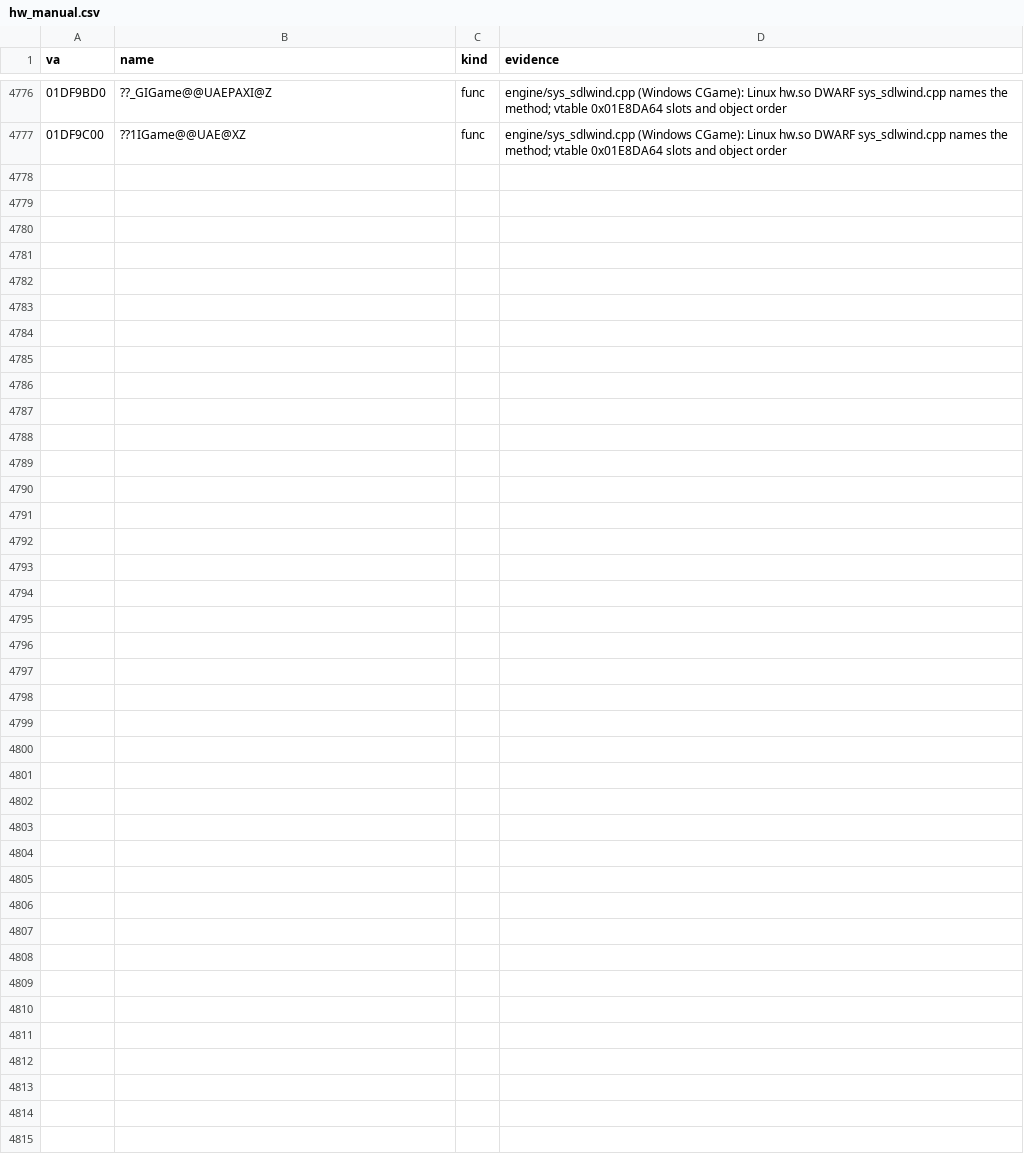
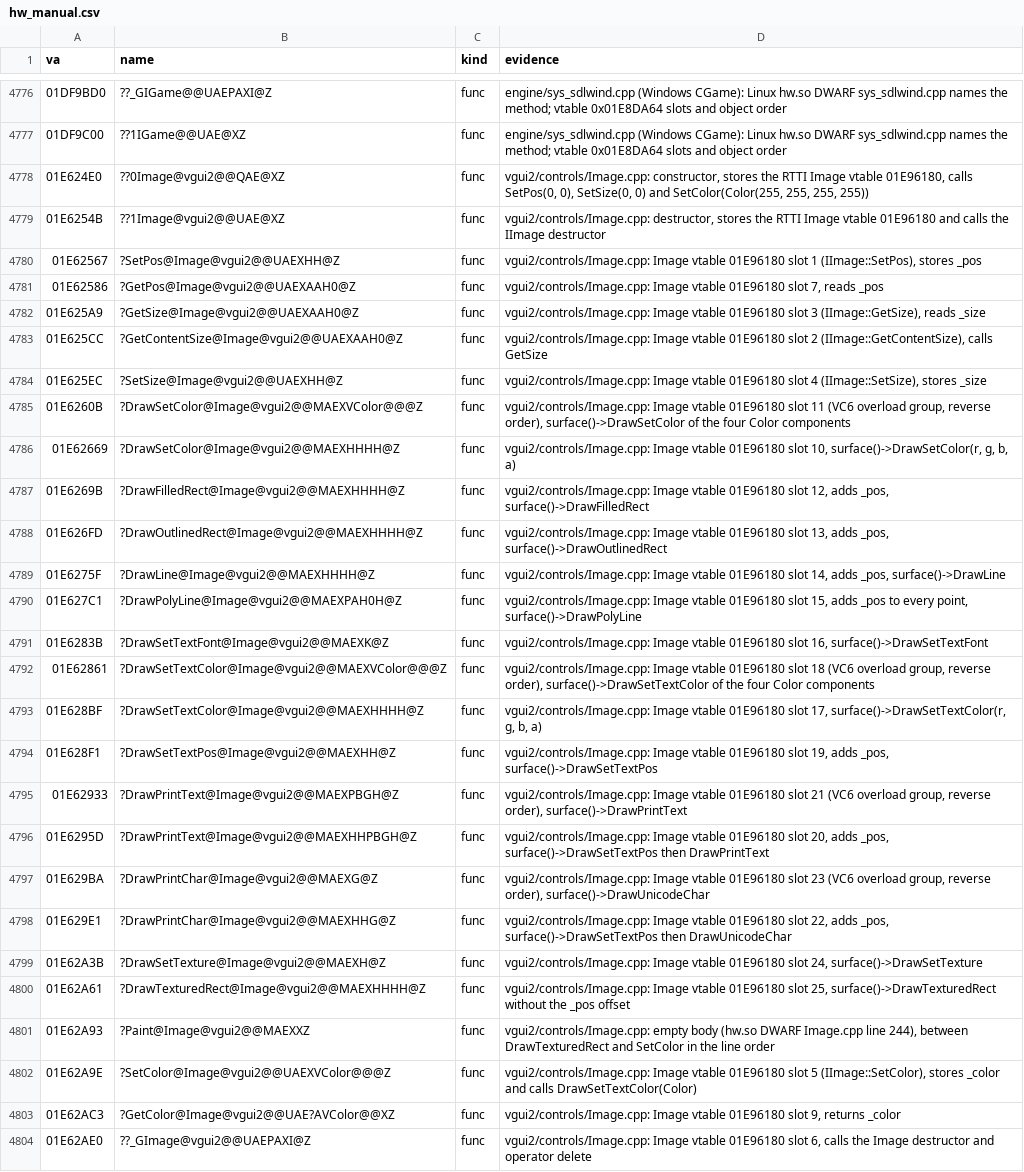
Before and after one commit to caixax/DeCoF, a CSV file: tools/symbols/hw_manual.csv, drawn as a sheet; only a part is shown, gaps mark what is left out; the diff names each change by its address in the sheet, - before the commit and + after, or states it on an @@ line.

Commit message:
hw: vgui2 controls Image.cpp 27 of 27, also GameUI.dll 30 of 30 (MATCHED, 100%)
New file in the hw.so DWARF line order. The 2003 version defines the pure virtual Paint with an empty body and DrawTexturedRect does not add the image position. GameUI also emits the IImage constructor, destructor and ??_GIImage here (hw.dll has them in MemoryBitmap.cpp).

```diff
--- a/tools/symbols/hw_manual.csv
+++ b/tools/symbols/hw_manual.csv
+row 4778: 01E624E0 | ??0Image@vgui2@@QAE@XZ | func | vgui2/controls/Image.cpp: constructor, stores the RTTI Image vtable 01E96180, calls SetPos(0, 0), SetSize(0, 0) and SetColor(Color(255, 255, 255, 255))
+row 4779: 01E6254B | ??1Image@vgui2@@UAE@XZ | func | vgui2/controls/Image.cpp: destructor, stores the RTTI Image vtable 01E96180 and calls the IImage destructor
+row 4780: 01E62567 | ?SetPos@Image@vgui2@@UAEXHH@Z | func | vgui2/controls/Image.cpp: Image vtable 01E96180 slot 1 (IImage::SetPos), stores _pos
+row 4781: 01E62586 | ?GetPos@Image@vgui2@@UAEXAAH0@Z | func | vgui2/controls/Image.cpp: Image vtable 01E96180 slot 7, reads _pos
+row 4782: 01E625A9 | ?GetSize@Image@vgui2@@UAEXAAH0@Z | func | vgui2/controls/Image.cpp: Image vtable 01E96180 slot 3 (IImage::GetSize), reads _size
+row 4783: 01E625CC | ?GetContentSize@Image@vgui2@@UAEXAAH0@Z | func | vgui2/controls/Image.cpp: Image vtable 01E96180 slot 2 (IImage::GetContentSize), calls GetSize
+row 4784: 01E625EC | ?SetSize@Image@vgui2@@UAEXHH@Z | func | vgui2/controls/Image.cpp: Image vtable 01E96180 slot 4 (IImage::SetSize), stores _size
+row 4785: 01E6260B | ?DrawSetColor@Image@vgui2@@MAEXVColor@@@Z | func | vgui2/controls/Image.cpp: Image vtable 01E96180 slot 11 (VC6 overload group, reverse order), surface()->DrawSetColor of the four Color components
+row 4786: 01E62669 | ?DrawSetColor@Image@vgui2@@MAEXHHHH@Z | func | vgui2/controls/Image.cpp: Image vtable 01E96180 slot 10, surface()->DrawSetColor(r, g, b, a)
+row 4787: 01E6269B | ?DrawFilledRect@Image@vgui2@@MAEXHHHH@Z | func | vgui2/controls/Image.cpp: Image vtable 01E96180 slot 12, adds _pos, surface()->DrawFilledRect
+row 4788: 01E626FD | ?DrawOutlinedRect@Image@vgui2@@MAEXHHHH@Z | func | vgui2/controls/Image.cpp: Image vtable 01E96180 slot 13, adds _pos, surface()->DrawOutlinedRect
+row 4789: 01E6275F | ?DrawLine@Image@vgui2@@MAEXHHHH@Z | func | vgui2/controls/Image.cpp: Image vtable 01E96180 slot 14, adds _pos, surface()->DrawLine
+row 4790: 01E627C1 | ?DrawPolyLine@Image@vgui2@@MAEXPAH0H@Z | func | vgui2/controls/Image.cpp: Image vtable 01E96180 slot 15, adds _pos to every point, surface()->DrawPolyLine
+row 4791: 01E6283B | ?DrawSetTextFont@Image@vgui2@@MAEXK@Z | func | vgui2/controls/Image.cpp: Image vtable 01E96180 slot 16, surface()->DrawSetTextFont
+row 4792: 01E62861 | ?DrawSetTextColor@Image@vgui2@@MAEXVColor@@@Z | func | vgui2/controls/Image.cpp: Image vtable 01E96180 slot 18 (VC6 overload group, reverse order), surface()->DrawSetTextColor of the four Color components
+row 4793: 01E628BF | ?DrawSetTextColor@Image@vgui2@@MAEXHHHH@Z | func | vgui2/controls/Image.cpp: Image vtable 01E96180 slot 17, surface()->DrawSetTextColor(r, g, b, a)
+row 4794: 01E628F1 | ?DrawSetTextPos@Image@vgui2@@MAEXHH@Z | func | vgui2/controls/Image.cpp: Image vtable 01E96180 slot 19, adds _pos, surface()->DrawSetTextPos
+row 4795: 01E62933 | ?DrawPrintText@Image@vgui2@@MAEXPBGH@Z | func | vgui2/controls/Image.cpp: Image vtable 01E96180 slot 21 (VC6 overload group, reverse order), surface()->DrawPrintText
+row 4796: 01E6295D | ?DrawPrintText@Image@vgui2@@MAEXHHPBGH@Z | func | vgui2/controls/Image.cpp: Image vtable 01E96180 slot 20, adds _pos, surface()->DrawSetTextPos then DrawPrintText
+row 4797: 01E629BA | ?DrawPrintChar@Image@vgui2@@MAEXG@Z | func | vgui2/controls/Image.cpp: Image vtable 01E96180 slot 23 (VC6 overload group, reverse order), surface()->DrawUnicodeChar
+row 4798: 01E629E1 | ?DrawPrintChar@Image@vgui2@@MAEXHHG@Z | func | vgui2/controls/Image.cpp: Image vtable 01E96180 slot 22, adds _pos, surface()->DrawSetTextPos then DrawUnicodeChar
+row 4799: 01E62A3B | ?DrawSetTexture@Image@vgui2@@MAEXH@Z | func | vgui2/controls/Image.cpp: Image vtable 01E96180 slot 24, surface()->DrawSetTexture
+row 4800: 01E62A61 | ?DrawTexturedRect@Image@vgui2@@MAEXHHHH@Z | func | vgui2/controls/Image.cpp: Image vtable 01E96180 slot 25, surface()->DrawTexturedRect without the _pos offset
+row 4801: 01E62A93 | ?Paint@Image@vgui2@@MAEXXZ | func | vgui2/controls/Image.cpp: empty body (hw.so DWARF Image.cpp line 244), between DrawTexturedRect and SetColor in the line order
+row 4802: 01E62A9E | ?SetColor@Image@vgui2@@UAEXVColor@@@Z | func | vgui2/controls/Image.cpp: Image vtable 01E96180 slot 5 (IImage::SetColor), stores _color and calls DrawSetTextColor(Color)
+row 4803: 01E62AC3 | ?GetColor@Image@vgui2@@UAE?AVColor@@XZ | func | vgui2/controls/Image.cpp: Image vtable 01E96180 slot 9, returns _color
+row 4804: 01E62AE0 | ??_GImage@vgui2@@UAEPAXI@Z | func | vgui2/controls/Image.cpp: Image vtable 01E96180 slot 6, calls the Image destructor and operator delete
```
Also changed, not shown: 9 other files.
